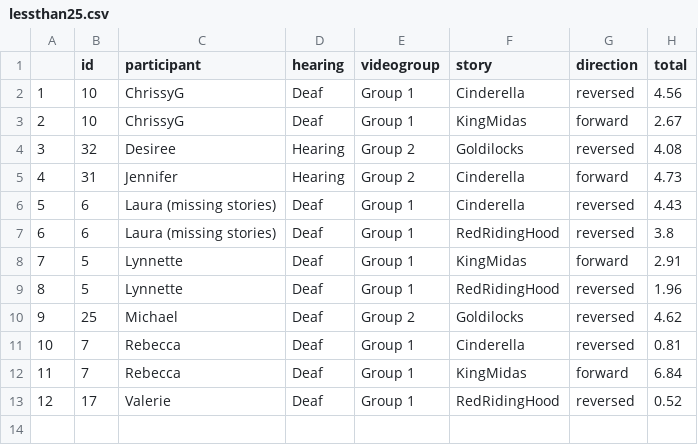
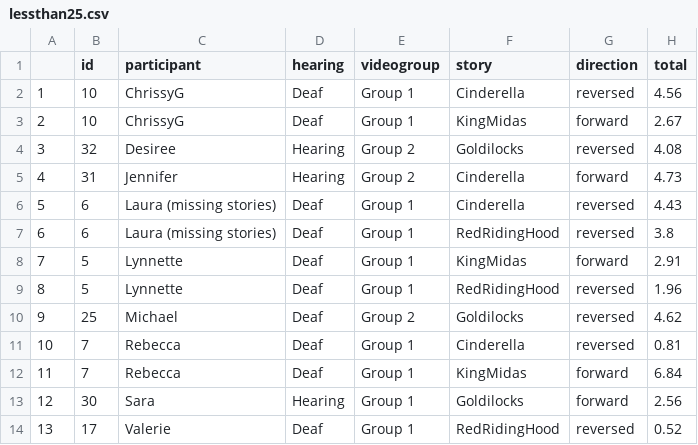
Before and after one commit to foundinblank/study1adults, a CSV file: lessthan25.csv, drawn as a sheet; addresses are those after the commit; the diff names each change by its address in the sheet, - before the commit and + after, or states it on an @@ line.

```diff
--- a/lessthan25.csv
+++ b/lessthan25.csv
+row 13: 12 | 30 | Sara | Hearing | Group 1 | Goldilocks | forward | 2.56
@@ column A renumbered from row 14 down @@
```
Also changed, not shown: cleandata.csv, finaladultdata.csv, 29 other files.
